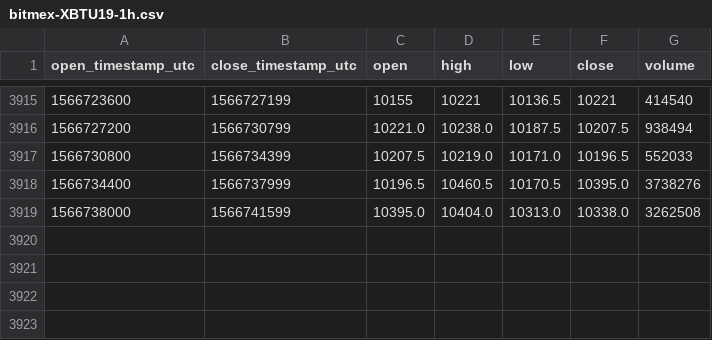
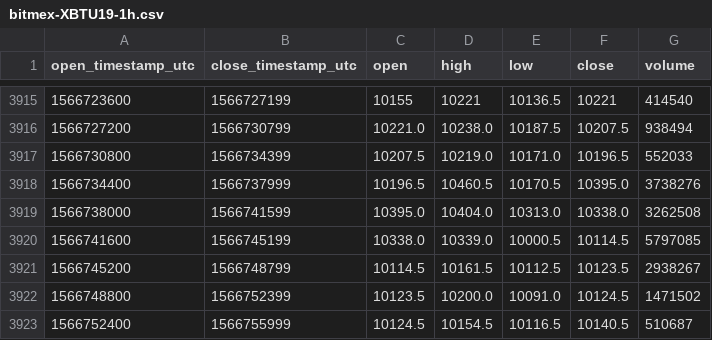
Before and after one commit to cryptobigbro/bitmex-XBTU19, a CSV file: bitmex-XBTU19-1h.csv, drawn as a sheet; only a part is shown, gaps mark what is left out.

Commit message:
Update OHLCV data.

```diff
--- a/bitmex-XBTU19-1h.csv
+++ b/bitmex-XBTU19-1h.csv
@@ -3919 +3919,5 @@ open_timestamp_utc,close_timestamp_utc,open,high,low,close,volume
 1566738000,1566741599,10395.0,10404.0,10313.0,10338.0,3262508
+1566741600,1566745199,10338.0,10339.0,10000.5,10114.5,5797085
+1566745200,1566748799,10114.5,10161.5,10112.5,10123.5,2938267
+1566748800,1566752399,10123.5,10200.0,10091.0,10124.5,1471502
+1566752400,1566755999,10124.5,10154.5,10116.5,10140.5,510687
```
